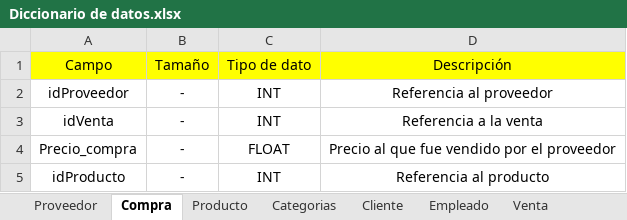
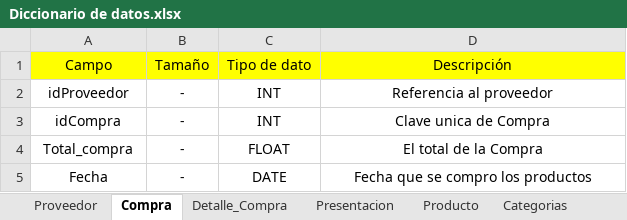
Before and after one commit to RafaelZamora69/Farmacia, an Excel workbook: Documentación/Diccionario de datos.xlsx, sheet Compra, drawn as a sheet; values as stored, in another font and other column widths than the file's, no borders; removed rows and columns are numbered as before the commit, all else as after; the diff names each change by its address in the sheet, - before the commit and + after, or states it on an @@ line.

```diff
--- a/Documentación/Diccionario de datos.xlsx (sheet Compra)
+++ b/Documentación/Diccionario de datos.xlsx (sheet Compra)
+sheet tab: Detalle_Compra
+sheet tab: Presentacion
-A3: idVenta
+A3: idCompra
-D3: Referencia a la venta
+D3: Clave unica de Compra
-A4: Precio_compra
+A4: Total_compra
-D4: Precio al que fue vendido por el proveedor
+D4: El total de la Compra
-row 5: idProducto | - | INT | Referencia al producto
+row 5: Fecha | - | DATE | Fecha que se compro los productos
```
Also changed, not shown: sheet Detalle_Venta, sheet Proveedor, sheet Venta, sheet Empleado, sheet Cliente, other sheet tabs, 1 other file.
